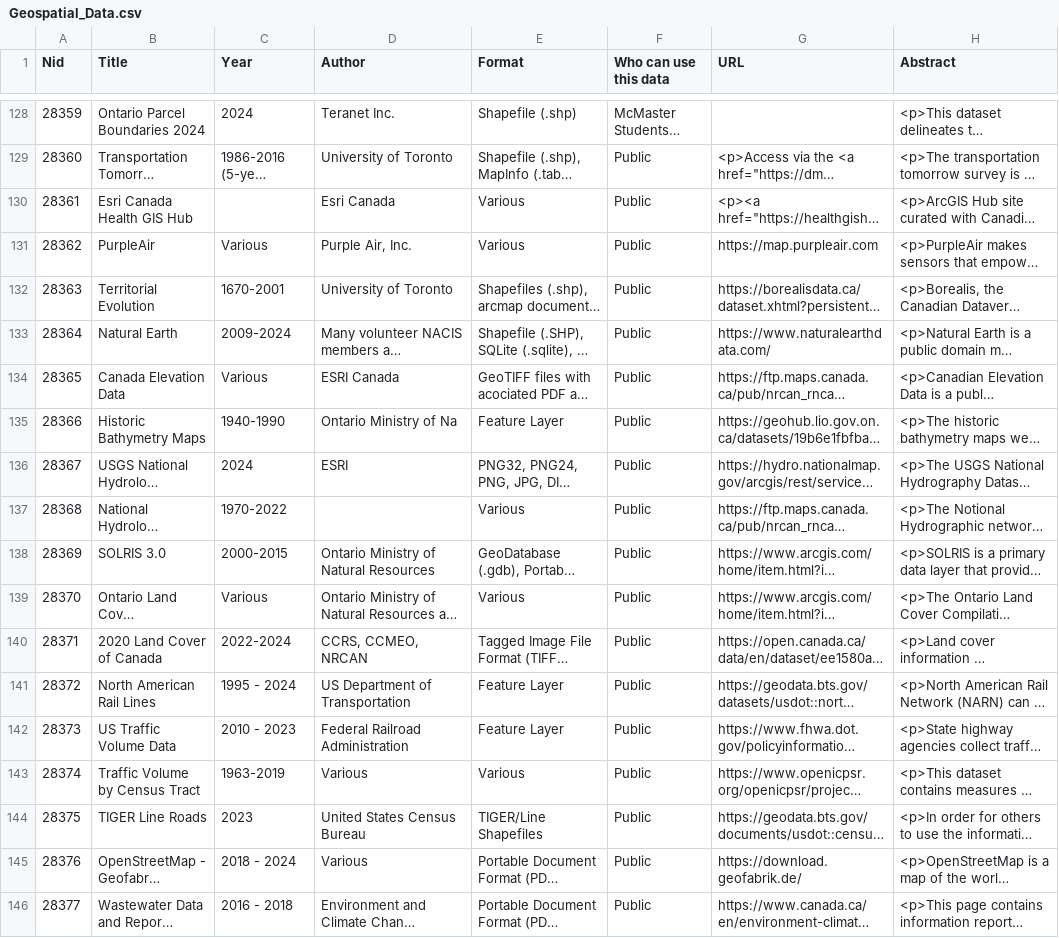
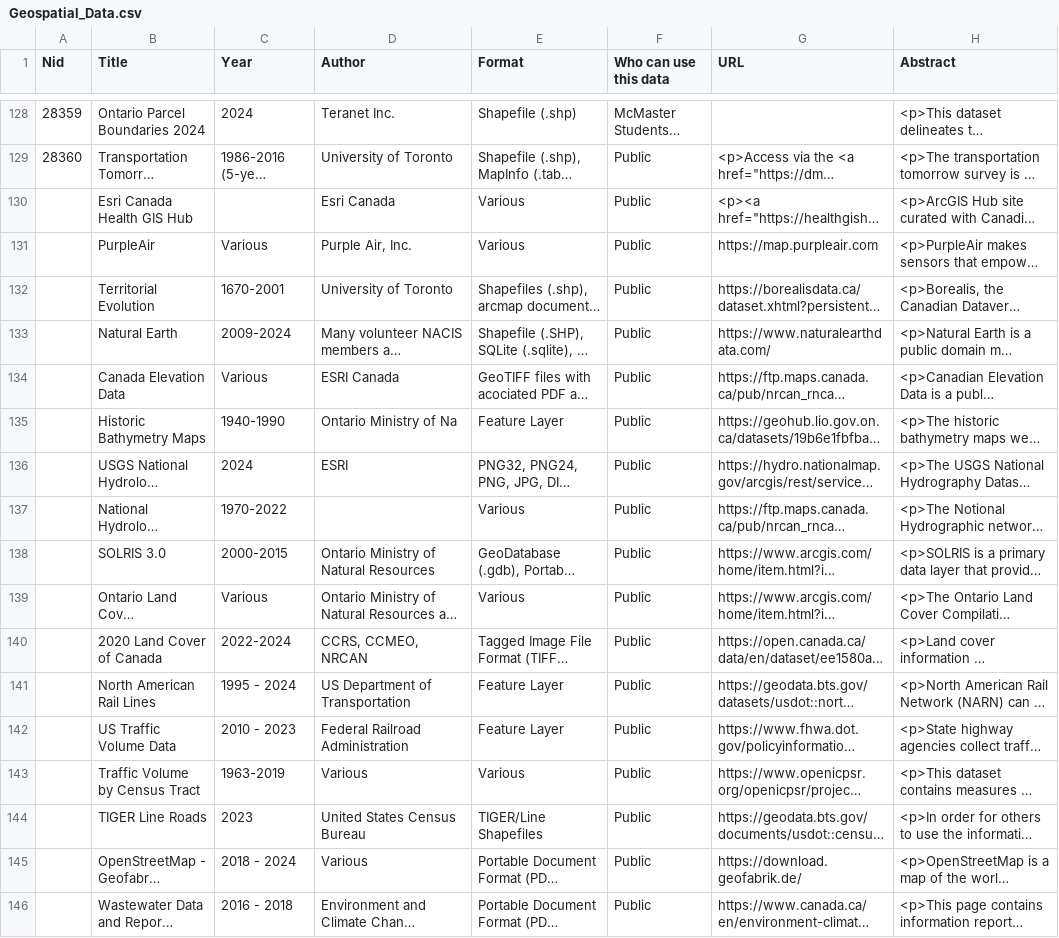
Before and after one commit to McMaster-University-Library/GeoPortal-Harvester-Geospatial-Data-Pages, a CSV file: Geospatial_Data.csv, drawn as a sheet; only a part is shown, gaps mark what is left out; long unchanged cells end in …; the diff names each change by its address in the sheet, - before the commit and + after, or states it on an @@ line.

```diff
--- a/Geospatial_Data.csv
+++ b/Geospatial_Data.csv
-A130 (Nid): 28361
+A130 (Nid): (empty)
-A131 (Nid): 28362
+A131 (Nid): (empty)
-A132 (Nid): 28363
+A132 (Nid): (empty)
-A133 (Nid): 28364
+A133 (Nid): (empty)
-A134 (Nid): 28365
+A134 (Nid): (empty)
-A135 (Nid): 28366
+A135 (Nid): (empty)
-A136 (Nid): 28367
+A136 (Nid): (empty)
-A137 (Nid): 28368
+A137 (Nid): (empty)
-A138 (Nid): 28369
+A138 (Nid): (empty)
-A139 (Nid): 28370
+A139 (Nid): (empty)
-A140 (Nid): 28371
+A140 (Nid): (empty)
-A141 (Nid): 28372
+A141 (Nid): (empty)
-A142 (Nid): 28373
+A142 (Nid): (empty)
-A143 (Nid): 28374
+A143 (Nid): (empty)
-A144 (Nid): 28375
+A144 (Nid): (empty)
-A145 (Nid): 28376
+A145 (Nid): (empty)
-A146 (Nid): 28377
+A146 (Nid): (empty)
```
Also changed, not shown: 1 other file.
